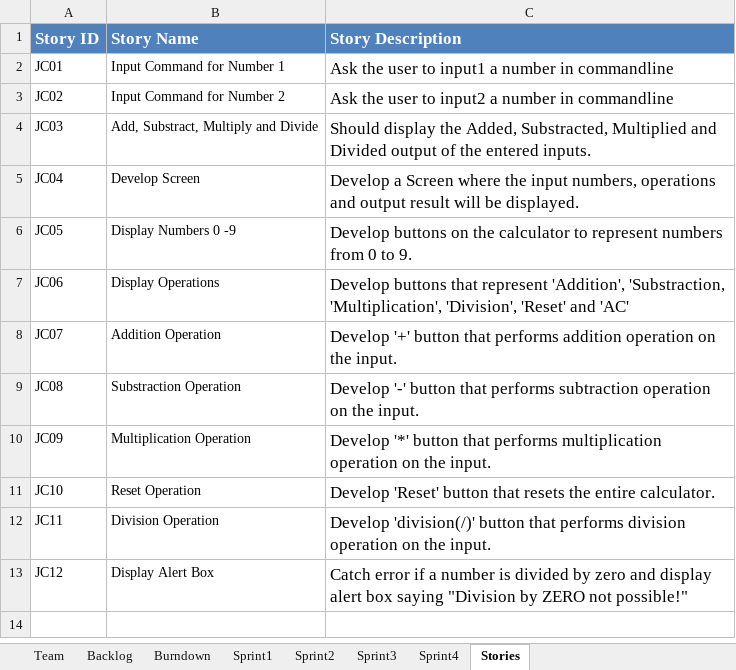
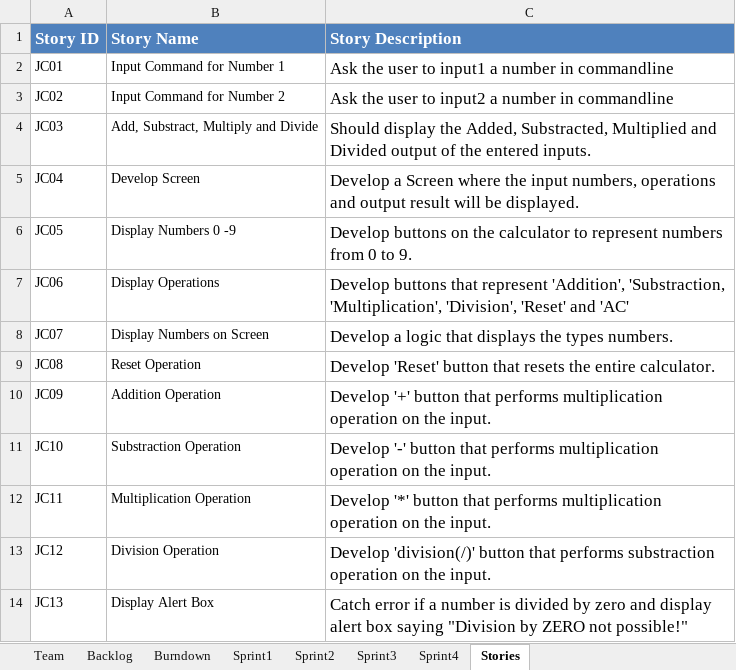
Before and after one commit to Maestrodobis/Calculator_546, an Excel workbook: Team05Report.xlsx, sheet Stories, drawn as a sheet; values as stored, in another font and other column widths than the file's, no borders; the diff names each change by its address in the sheet, - before the commit and + after, or states it on an @@ line.

```diff
--- a/Team05Report.xlsx (sheet Stories)
+++ b/Team05Report.xlsx (sheet Stories)
-B8 (Story Name): Addition Operation
+B8 (Story Name): Display Numbers on Screen
-C8 (Story Description): Develop '+' button that performs addition operation on the input.
+C8 (Story Description): Develop a logic that displays the types numbers.
-B9 (Story Name): Substraction Operation
+B9 (Story Name): Reset Operation
-C9 (Story Description): Develop '-' button that performs subtraction operation on the input.
+C9 (Story Description): Develop 'Reset' button that resets the entire calculator.
-B10 (Story Name): Multiplication Operation
+B10 (Story Name): Addition Operation
-C10 (Story Description): Develop '*' button that…
+C10 (Story Description): Develop '+' button that…
-B11 (Story Name): Reset Operation
+B11 (Story Name): Substraction Operation
-C11 (Story Description): Develop 'Reset' button that resets the entire calculator.
+C11 (Story Description): Develop '-' button that performs multiplication operation on the input.
-B12 (Story Name): Division Operation
+B12 (Story Name): Multiplication Operation
-C12 (Story Description): Develop 'division(/)' button that performs division operation on…
+C12 (Story Description): Develop '*' button that performs multiplication operation on…
-B13 (Story Name): Display Alert Box
+B13 (Story Name): Division Operation
-C13 (Story Description): Catch error if a number is divided by zero and display alert box saying "Division by ZERO not possible!"
+C13 (Story Description): Develop 'division(/)' button that performs substraction operation on the input.
+row 14: JC13 | Display Alert Box | Catch error if a number is divided by zero and display alert box saying "Division by ZERO not possible!"
```
Also changed, not shown: sheet Sprint3, sheet Burndown, sheet Backlog, charts or pictures.
